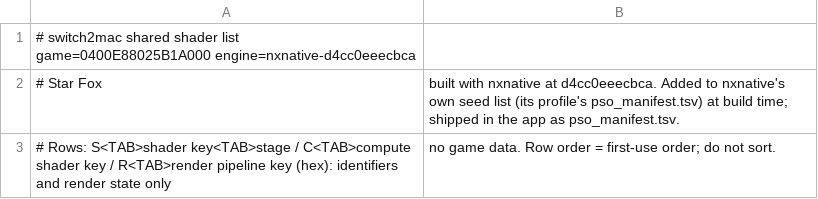
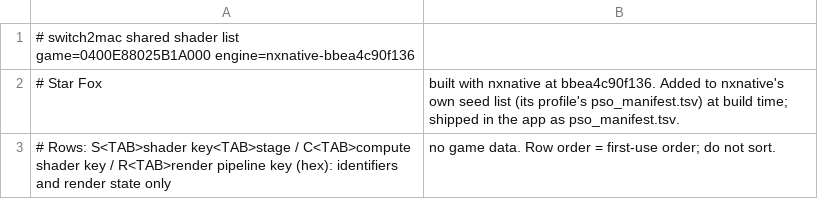
Before and after one commit to IT-Kwj/switch2mac, a TSV file: games/star-fox/shader_list.tsv, drawn as a sheet.

```diff
--- a/games/star-fox/shader_list.tsv
+++ b/games/star-fox/shader_list.tsv
@@ -1,3 +1,3 @@
-# switch2mac shared shader list	game=0400E88025B1A000	engine=nxnative-d4cc0eeecbca
-# Star Fox, built with nxnative at d4cc0eeecbca. Added to nxnative's own seed list (its profile's pso_manifest.tsv) at build time; shipped in the app as pso_manifest.tsv.
+# switch2mac shared shader list	game=0400E88025B1A000	engine=nxnative-bbea4c90f136
+# Star Fox, built with nxnative at bbea4c90f136. Added to nxnative's own seed list (its profile's pso_manifest.tsv) at build time; shipped in the app as pso_manifest.tsv.
 # Rows: S<TAB>shader key<TAB>stage / C<TAB>compute shader key / R<TAB>render pipeline key (hex): identifiers and render state only, no game data. Row order = first-use order; do not sort.
```
Also changed, not shown: 2 other files.
